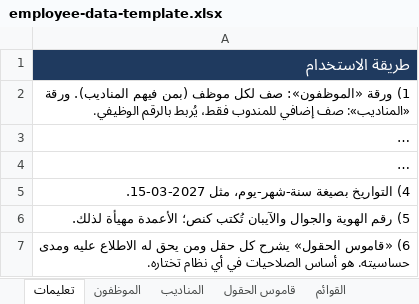
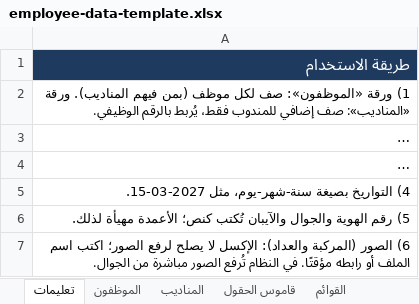
Before and after one commit to jobefayiz-tech/bug-free-guacamole, an Excel workbook: employee-data-template.xlsx, sheet تعليمات, drawn as a sheet; only a part is shown; long unchanged cells end in …; values as stored, in another font and other column widths than the file's, no borders; the diff covers the shown part only; the diff names each change by its address in the sheet, - before the commit and + after, or states it on an @@ line.

```diff
--- a/employee-data-template.xlsx (sheet تعليمات)
+++ b/employee-data-template.xlsx (sheet تعليمات)
-A7: 6) «قاموس الحقول» يشرح كل حقل ومن يحق له الاطلاع عليه ومدى حساسيته. هو أساس الصلاحيات في أي نظام تختاره.
+A7: 6) الصور (المركبة والعداد): الإكسل لا يصلح لرفع الصور؛ اكتب اسم الملف أو رابطه مؤقتًا. في النظام تُرفع الصور مباشرة من الجوال.
```
Also changed, not shown: 1 added row elsewhere in this sheet, sheet قاموس الحقول, sheet المناديب, sheet القوائم, sheet الموظفون.
